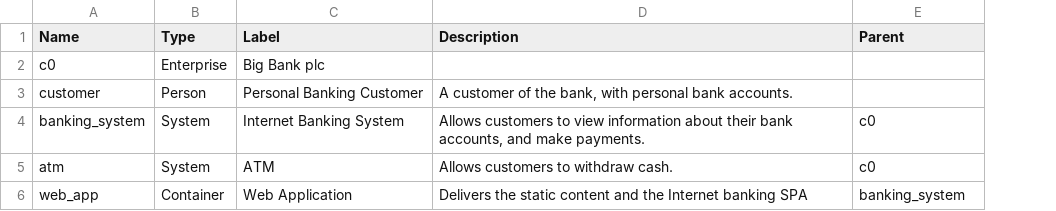
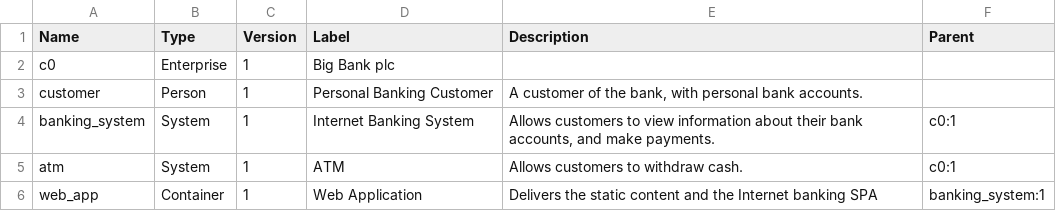
Before and after one commit to mathias-muench/arc-txt, a TSV file: sbbs.tsv, drawn as a sheet; addresses are those after the commit; the diff names each change by its address in the sheet, - before the commit and + after, or states it on an @@ line.

Commit message:
Add versions to solution building blocks

```diff
--- a/sbbs.tsv
+++ b/sbbs.tsv
+column C (Version), rows 2-6: all 1
-F4:F5 (Parent): c0
+F4:F5 (Parent): c0:1
-F6 (Parent): banking_system
+F6 (Parent): banking_system:1
```
Also changed, not shown: 8 other files.
